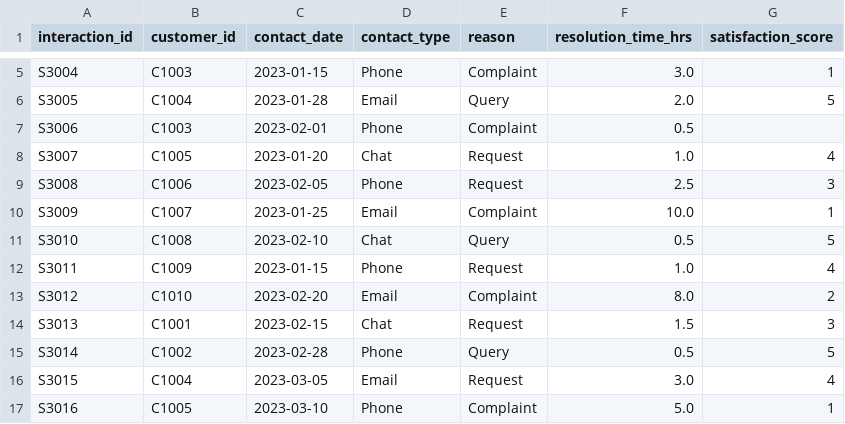
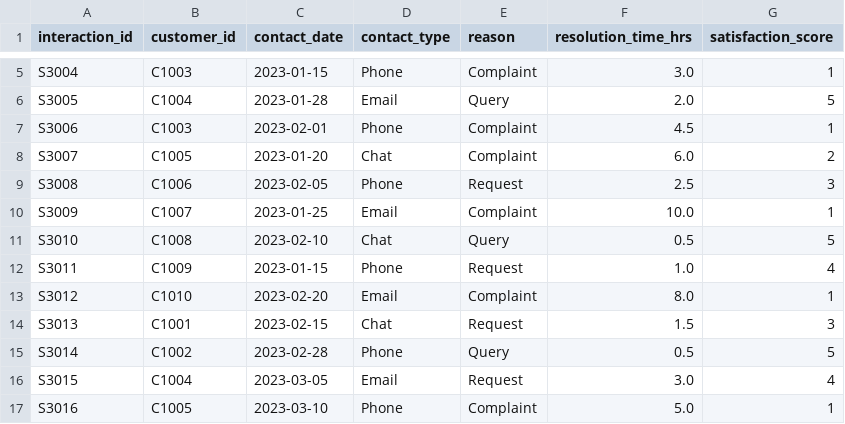
Before and after one commit to sleekdata/oms-databricks, a CSV file: 04_AI_ML/feature_eng/data_files/interactions.csv, drawn as a sheet; only a part is shown, gaps mark what is left out; the diff covers the shown part only.

```diff
--- a/04_AI_ML/feature_eng/data_files/interactions.csv
+++ b/04_AI_ML/feature_eng/data_files/interactions.csv
@@ -6,4 +6,4 @@ S3004,C1003,2023-01-15,Phone,Complaint,3.0,1
 S3005,C1004,2023-01-28,Email,Query,2.0,5
-S3006,C1003,2023-02-01,Phone,Complaint,0.5,
-S3007,C1005,2023-01-20,Chat,Request,1.0,4
+S3006,C1003,2023-02-01,Phone,Complaint,4.5,1
+S3007,C1005,2023-01-20,Chat,Complaint,6.0,2
 S3008,C1006,2023-02-05,Phone,Request,2.5,3
@@ -12,3 +12,3 @@ S3010,C1008,2023-02-10,Chat,Query,0.5,5
 S3011,C1009,2023-01-15,Phone,Request,1.0,4
-S3012,C1010,2023-02-20,Email,Complaint,8.0,2
+S3012,C1010,2023-02-20,Email,Complaint,8.0,1
 S3013,C1001,2023-02-15,Chat,Request,1.5,3
```
Also changed, not shown: 20 added rows elsewhere in this file, 04_AI_ML/feature_eng/data_files/customers.csv, 04_AI_ML/feature_eng/data_files/transactions.csv, 4 other files.
